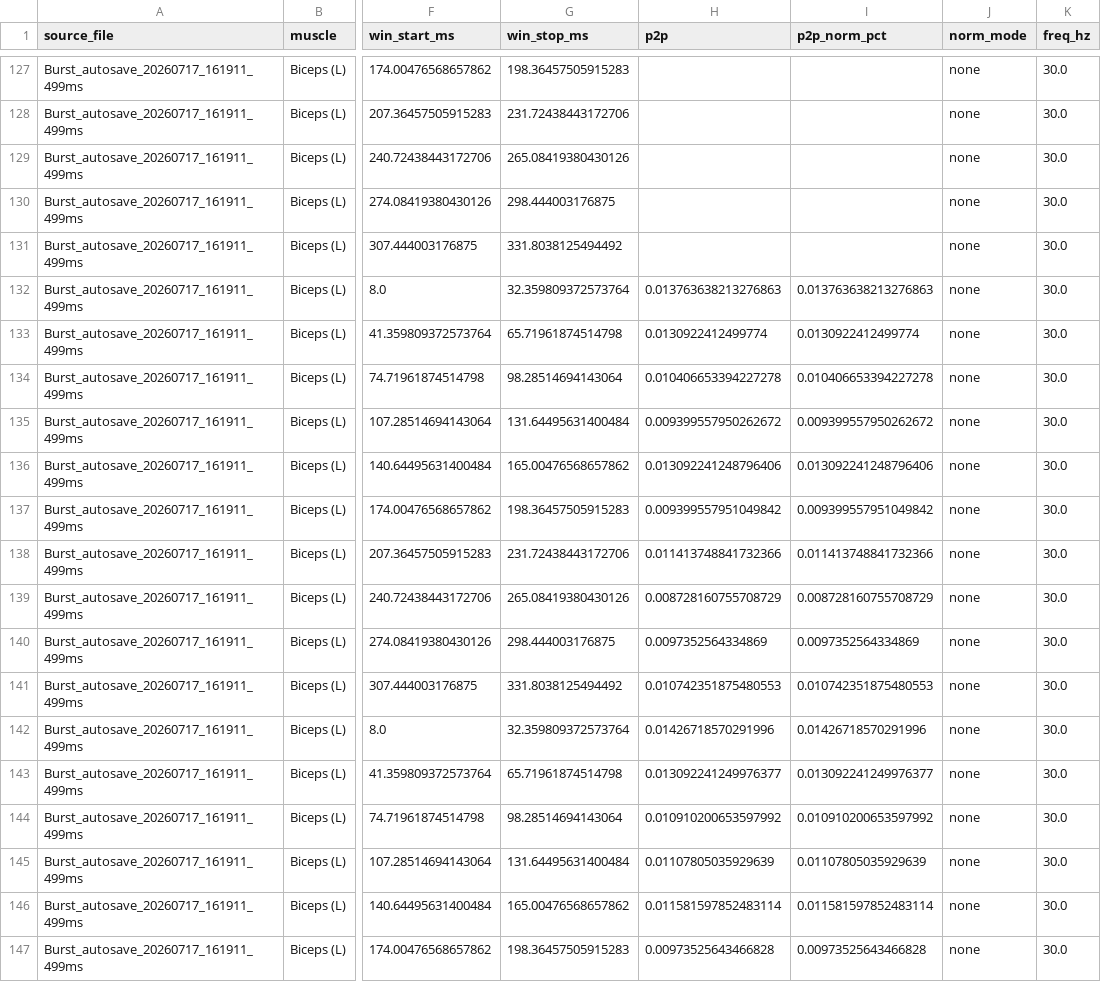
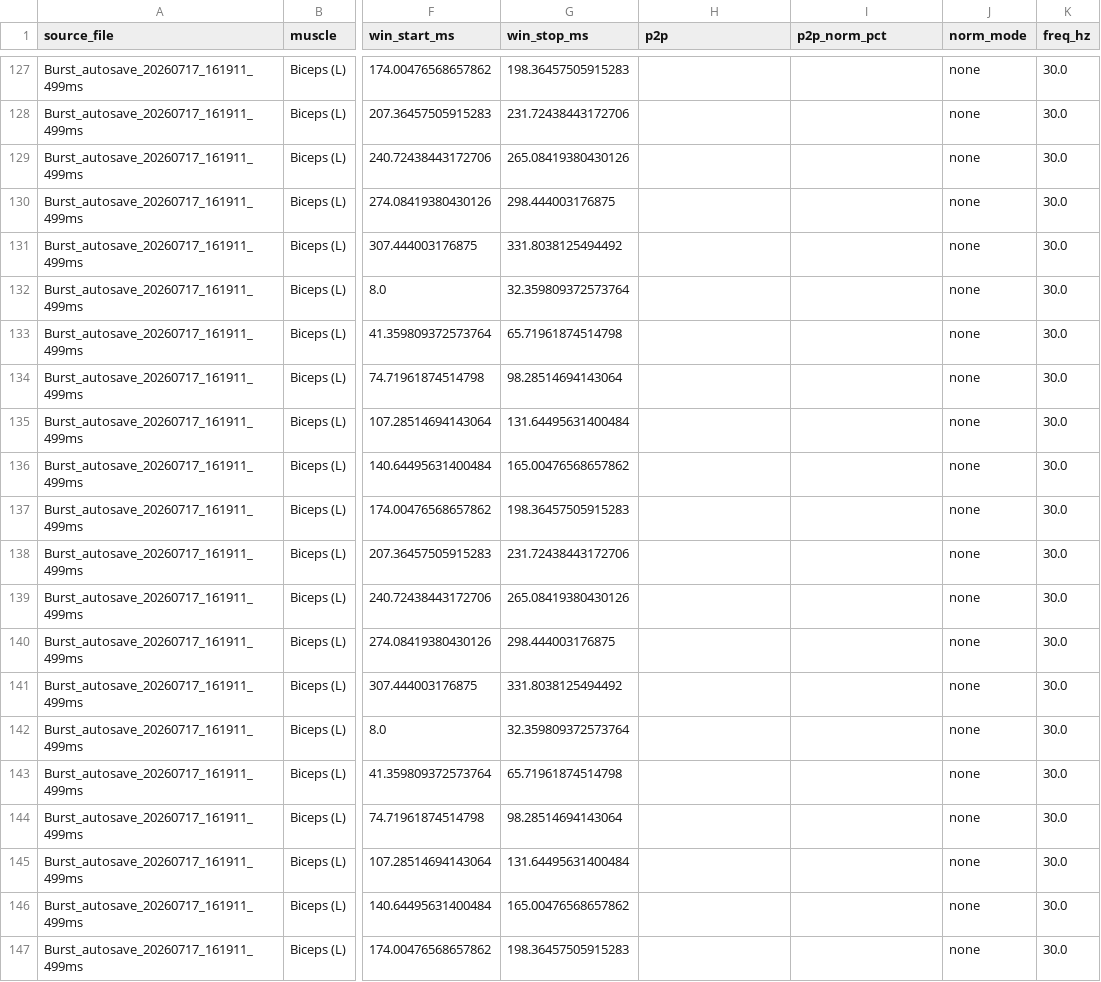
Before and after one commit to natmtc/CHUV-data-stim, a CSV file: results/burstp2p_Burst_autosave_20260717_161911_499ms.csv, drawn as a sheet; only a part is shown, gaps mark what is left out; the diff covers the shown part only; the diff names each change by its address in the sheet, - before the commit and + after, or states it on an @@ line.

```diff
--- a/results/burstp2p_Burst_autosave_20260717_161911_499ms.csv
+++ b/results/burstp2p_Burst_autosave_20260717_161911_499ms.csv
-H132 (p2p): 0.013763638213276863
+H132 (p2p): (empty)
-I132 (p2p_norm_pct): 0.013763638213276863
+I132 (p2p_norm_pct): (empty)
-H133 (p2p): 0.0130922412499774
+H133 (p2p): (empty)
-I133 (p2p_norm_pct): 0.0130922412499774
+I133 (p2p_norm_pct): (empty)
-H134 (p2p): 0.010406653394227278
+H134 (p2p): (empty)
-I134 (p2p_norm_pct): 0.010406653394227278
+I134 (p2p_norm_pct): (empty)
-H135 (p2p): 0.009399557950262672
+H135 (p2p): (empty)
-I135 (p2p_norm_pct): 0.009399557950262672
+I135 (p2p_norm_pct): (empty)
-H136 (p2p): 0.013092241248796406
+H136 (p2p): (empty)
-I136 (p2p_norm_pct): 0.013092241248796406
+I136 (p2p_norm_pct): (empty)
-H137 (p2p): 0.009399557951049842
+H137 (p2p): (empty)
-I137 (p2p_norm_pct): 0.009399557951049842
+I137 (p2p_norm_pct): (empty)
-H138 (p2p): 0.011413748841732366
+H138 (p2p): (empty)
-I138 (p2p_norm_pct): 0.011413748841732366
+I138 (p2p_norm_pct): (empty)
-H139 (p2p): 0.008728160755708729
+H139 (p2p): (empty)
-I139 (p2p_norm_pct): 0.008728160755708729
+I139 (p2p_norm_pct): (empty)
-H140 (p2p): 0.0097352564334869
+H140 (p2p): (empty)
-I140 (p2p_norm_pct): 0.0097352564334869
+I140 (p2p_norm_pct): (empty)
-H141 (p2p): 0.010742351875480553
+H141 (p2p): (empty)
-I141 (p2p_norm_pct): 0.010742351875480553
+I141 (p2p_norm_pct): (empty)
-H142 (p2p): 0.01426718570291996
+H142 (p2p): (empty)
-I142 (p2p_norm_pct): 0.01426718570291996
+I142 (p2p_norm_pct): (empty)
-H143 (p2p): 0.013092241249976377
+H143 (p2p): (empty)
-I143 (p2p_norm_pct): 0.013092241249976377
+I143 (p2p_norm_pct): (empty)
-H144 (p2p): 0.010910200653597992
+H144 (p2p): (empty)
-I144 (p2p_norm_pct): 0.010910200653597992
+I144 (p2p_norm_pct): (empty)
-H145 (p2p): 0.01107805035929639
+H145 (p2p): (empty)
-I145 (p2p_norm_pct): 0.01107805035929639
+I145 (p2p_norm_pct): (empty)
-H146 (p2p): 0.011581597852483114
+H146 (p2p): (empty)
-I146 (p2p_norm_pct): 0.011581597852483114
+I146 (p2p_norm_pct): (empty)
-H147 (p2p): 0.00973525643466828
+H147 (p2p): (empty)
-I147 (p2p_norm_pct): 0.00973525643466828
+I147 (p2p_norm_pct): (empty)
```
Also changed, not shown: 148 edited cells elsewhere in this file, results/burstp2p_Burst_autosave_20260716_142311_232ms.csv, results/burstp2p_Burst_autosave_20260716_145100_665ms.csv, 24 other files.
